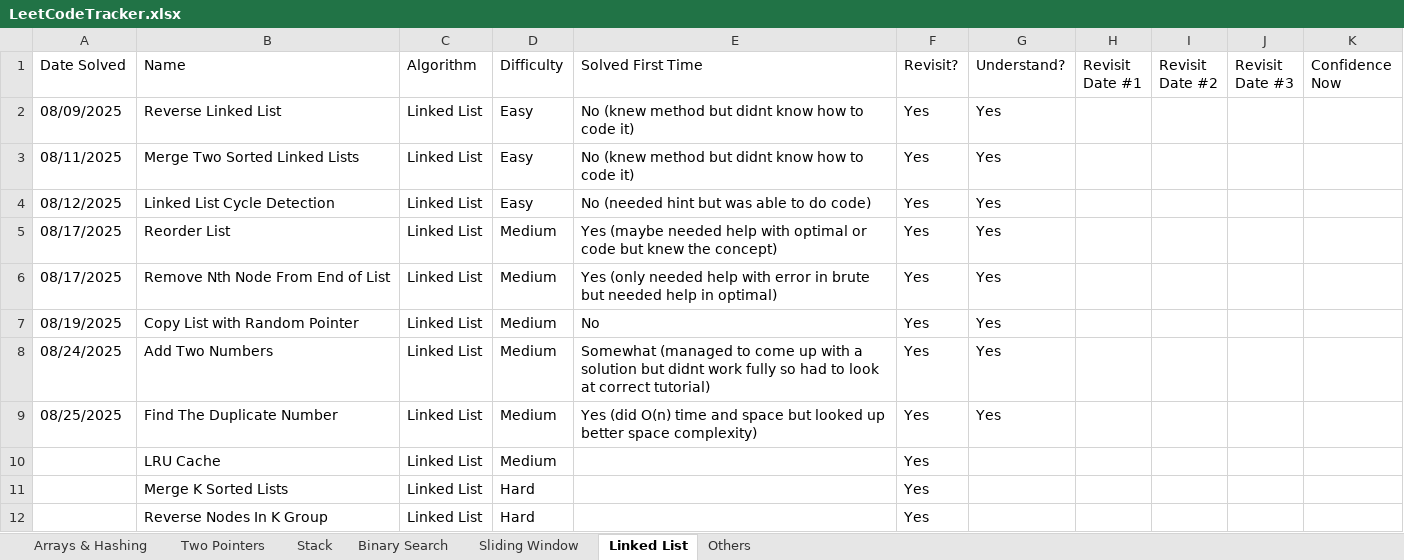
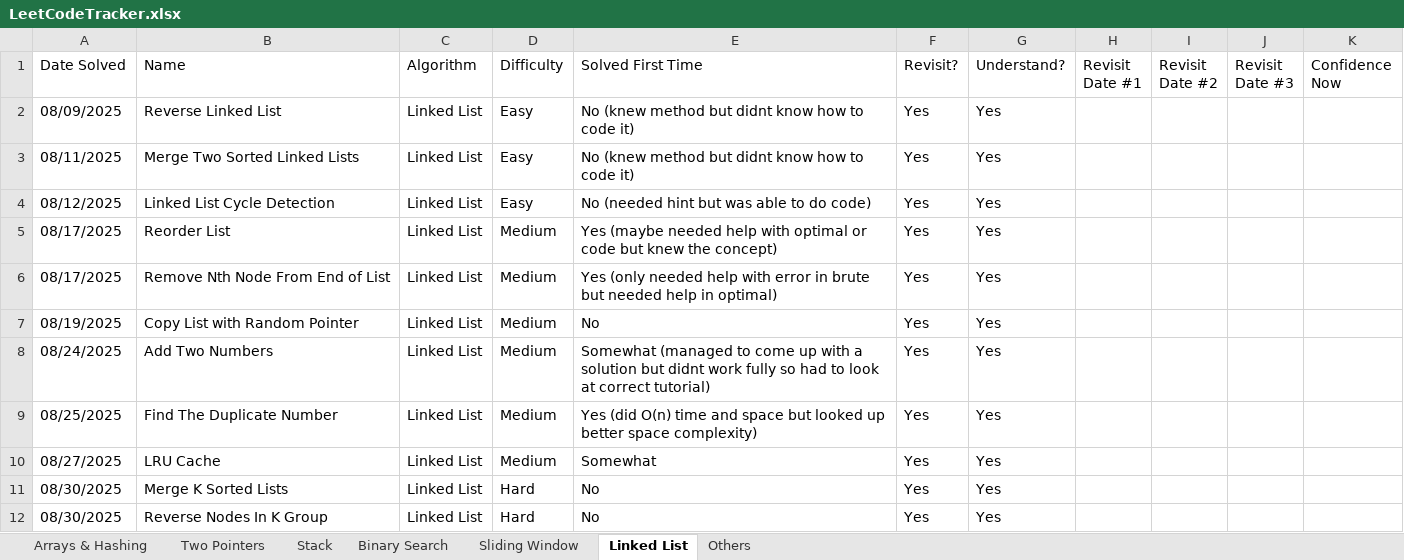
Before and after one commit to SamuelAdly/GettingJobReady, an Excel workbook: NeetCode150/LeetCodeTracker.xlsx, sheet Linked List, drawn as a sheet; values as stored, in another font and other column widths than the file's, no borders; the diff names each change by its address in the sheet, - before the commit and + after, or states it on an @@ line.

```diff
--- a/NeetCode150/LeetCodeTracker.xlsx (sheet Linked List)
+++ b/NeetCode150/LeetCodeTracker.xlsx (sheet Linked List)
-A10 (Date Solved): (empty)
+A10 (Date Solved): 08/27/2025
-E10 (Solved First Time): (empty)
+E10 (Solved First Time): Somewhat
-G10:G12 (Understand?): (empty)
+G10:G12 (Understand?): Yes
-A11:A12 (Date Solved): (empty)
+A11:A12 (Date Solved): 08/30/2025
-E11:E12 (Solved First Time): (empty)
+E11:E12 (Solved First Time): No
```
Also changed, not shown: 7 other files.
